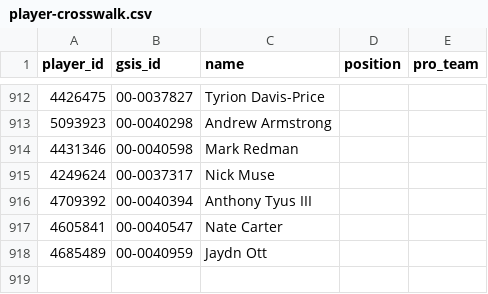
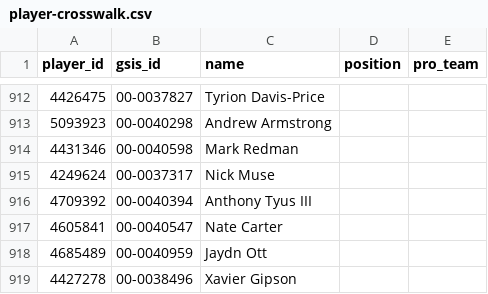
Before and after one commit to nickguarriello/Fantasy-Football, a CSV file: data/player-crosswalk.csv, drawn as a sheet; only a part is shown, gaps mark what is left out.

```diff
--- a/data/player-crosswalk.csv
+++ b/data/player-crosswalk.csv
@@ -918 +918,2 @@ player_id,gsis_id,name,position,pro_team
 4685489,00-0040959,Jaydn Ott,,
+4427278,00-0038496,Xavier Gipson,,
```
Also changed, not shown: 5 other files.
